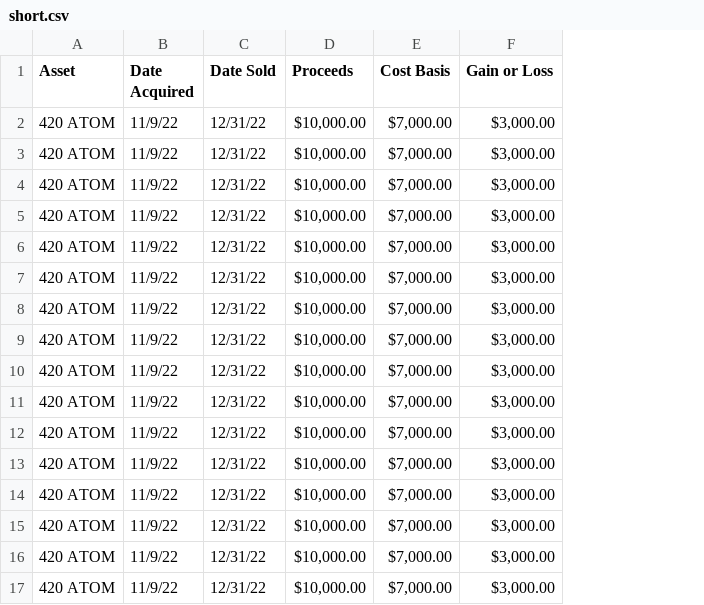
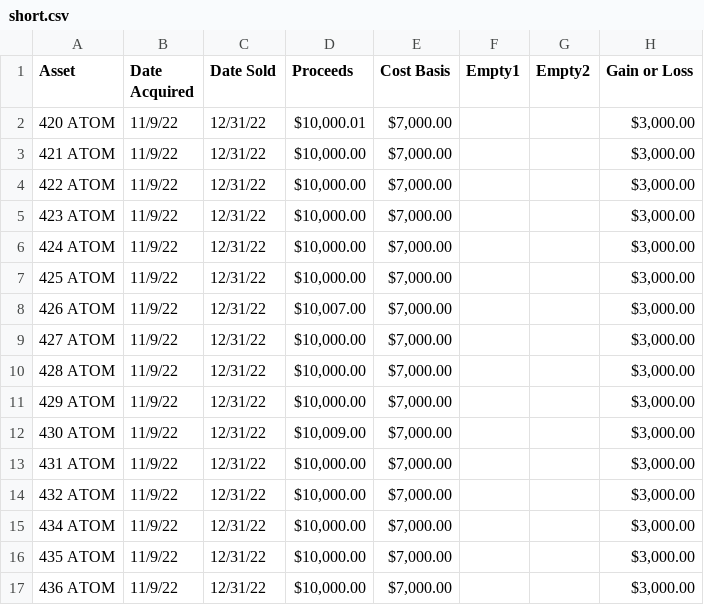
Before and after one commit to mackaronipatel/8949, a CSV file: short.csv, drawn as a sheet; the diff names each change by its address in the sheet, - before the commit and + after, or states it on an @@ line.

```diff
--- a/short.csv
+++ b/short.csv
+column F (Empty1), empty
+column G (Empty2), empty
-D2 (Proceeds): $10,000.00
+D2 (Proceeds): $10,000.01
-A3 (Asset): 420 ATOM
+A3 (Asset): 421 ATOM
-A4 (Asset): 420 ATOM
+A4 (Asset): 422 ATOM
-A5 (Asset): 420 ATOM
+A5 (Asset): 423 ATOM
-A6 (Asset): 420 ATOM
+A6 (Asset): 424 ATOM
-A7 (Asset): 420 ATOM
+A7 (Asset): 425 ATOM
-A8 (Asset): 420 ATOM
+A8 (Asset): 426 ATOM
-D8 (Proceeds): $10,000.00
+D8 (Proceeds): $10,007.00
-A9 (Asset): 420 ATOM
+A9 (Asset): 427 ATOM
-A10 (Asset): 420 ATOM
+A10 (Asset): 428 ATOM
-A11 (Asset): 420 ATOM
+A11 (Asset): 429 ATOM
-A12 (Asset): 420 ATOM
+A12 (Asset): 430 ATOM
-D12 (Proceeds): $10,000.00
+D12 (Proceeds): $10,009.00
-A13 (Asset): 420 ATOM
+A13 (Asset): 431 ATOM
-A14 (Asset): 420 ATOM
+A14 (Asset): 432 ATOM
-A15 (Asset): 420 ATOM
+A15 (Asset): 434 ATOM
-A16 (Asset): 420 ATOM
+A16 (Asset): 435 ATOM
-A17 (Asset): 420 ATOM
+A17 (Asset): 436 ATOM
```
Also changed, not shown: 1 other file.
